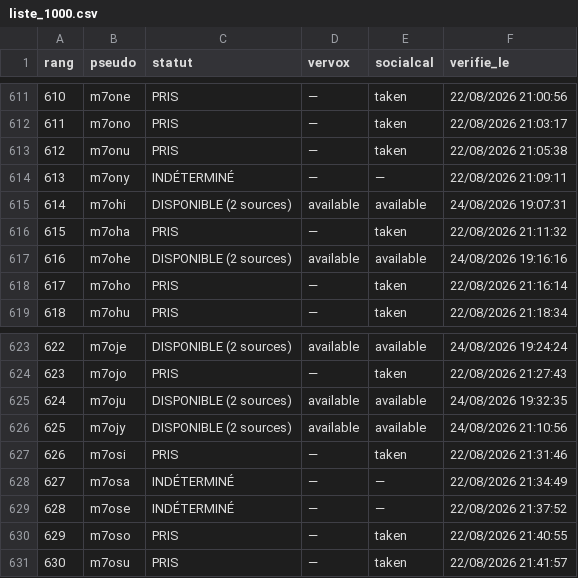
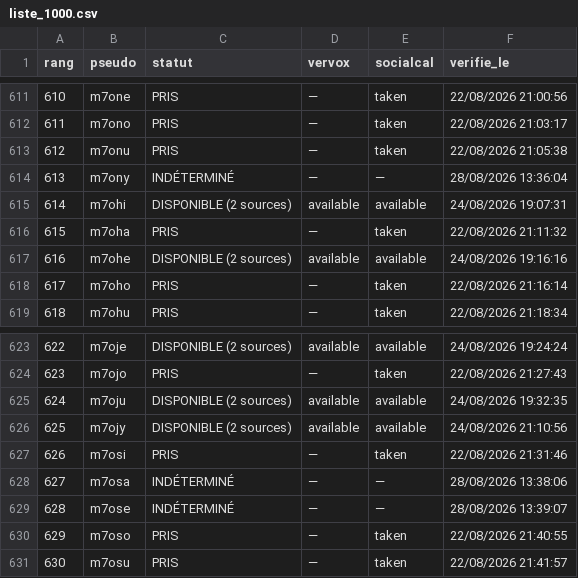
Before and after one commit to Kostas258/Kostas258, a CSV file: liste_1000.csv, drawn as a sheet; only a part is shown, gaps mark what is left out; the diff covers the shown part only.

```diff
--- a/liste_1000.csv
+++ b/liste_1000.csv
@@ -613,3 +613,3 @@ rang,pseudo,statut,vervox,socialcal,verifie_le
 612,m7onu,PRIS,—,taken,22/08/2026 21:05:38
-613,m7ony,INDÉTERMINÉ,—,—,22/08/2026 21:09:11
+613,m7ony,INDÉTERMINÉ,—,—,28/08/2026 13:36:04
 614,m7ohi,DISPONIBLE (2 sources),available,available,24/08/2026 19:07:31
@@ -627,4 +627,4 @@ rang,pseudo,statut,vervox,socialcal,verifie_le
 626,m7osi,PRIS,—,taken,22/08/2026 21:31:46
-627,m7osa,INDÉTERMINÉ,—,—,22/08/2026 21:34:49
-628,m7ose,INDÉTERMINÉ,—,—,22/08/2026 21:37:52
+627,m7osa,INDÉTERMINÉ,—,—,28/08/2026 13:38:06
+628,m7ose,INDÉTERMINÉ,—,—,28/08/2026 13:39:07
 629,m7oso,PRIS,—,taken,22/08/2026 21:40:55
```
Also changed, not shown: 18 edited cells elsewhere in this file, 4 other files.
